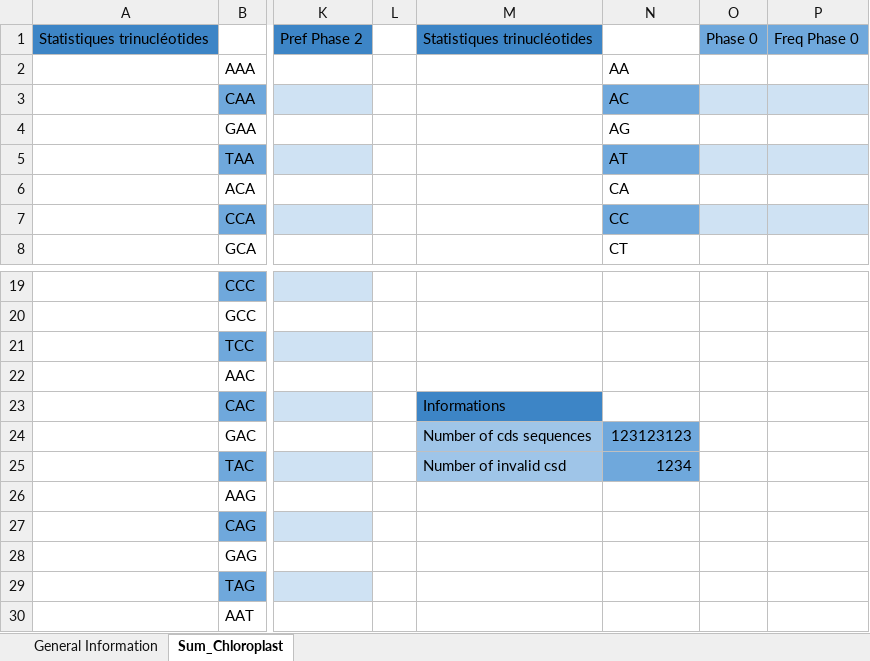
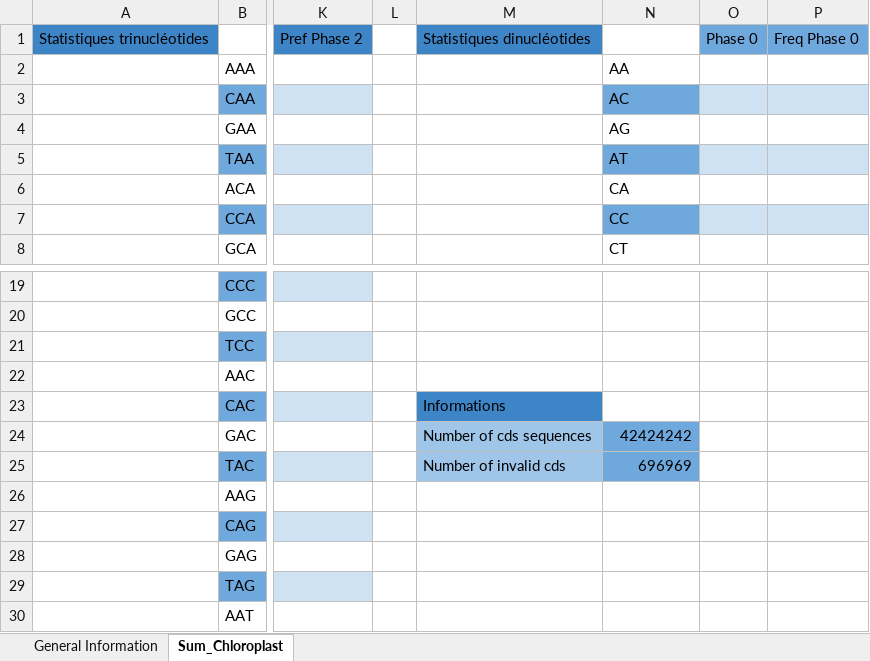
Before and after one commit to didinyah/Bioinformatique, an Excel workbook: files/templateEdit.xlsx, sheet Sum_Chloroplast, drawn as a sheet; only a part is shown, gaps mark what is left out; values as stored, in another font and other column widths than the file's, no borders; the diff names each change by its address in the sheet, - before the commit and + after, or states it on an @@ line.

Commit message:
Corrections mineurs sur l'écriture des excel
Meilleure mise en page du template

```diff
--- a/files/templateEdit.xlsx (sheet Sum_Chloroplast)
+++ b/files/templateEdit.xlsx (sheet Sum_Chloroplast)
-M1: Statistiques trinucléotides
+M1: Statistiques dinucléotides
-N24: 123123123
+N24: 42424242
-M25: Number of invalid csd
+M25: Number of invalid cds
-N25: 1234
+N25: 696969
```
Also changed, not shown: 1 other file.
